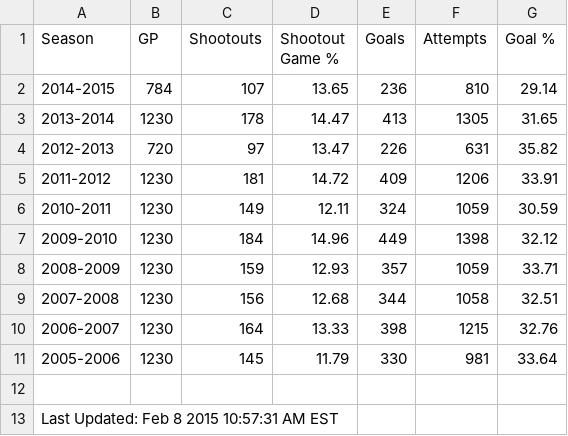
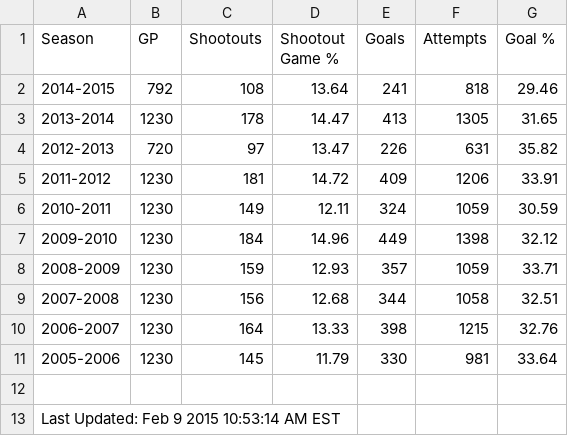
Before and after one commit to pyreking/Shootout, a CSV file: summary/current.csv, drawn as a sheet.

```diff
--- a/summary/current.csv
+++ b/summary/current.csv
@@ -1,3 +1,3 @@
 Season,GP,Shootouts,Shootout Game %,Goals,Attempts,Goal %
-2014-2015,784,107,13.65,236,810,29.14
+2014-2015,792,108,13.64,241,818,29.46
 2013-2014,1230,178,14.47,413,1305,31.65
@@ -12,2 +12,2 @@ Season,GP,Shootouts,Shootout Game %,Goals,Attempts,Goal %
 
-Last Updated: Feb 8 2015 10:57:31 AM EST
+Last Updated: Feb 9 2015 10:53:14 AM EST
```
Also changed, not shown: shots/shots.csv, summary/change_log.csv, 5 other files.
